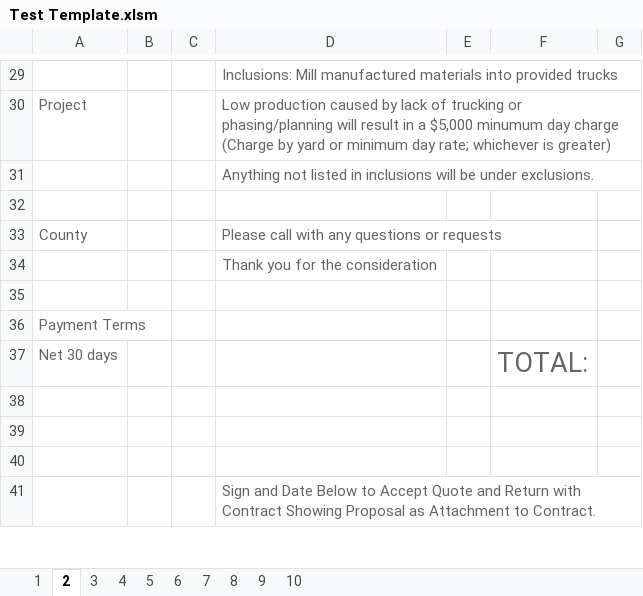
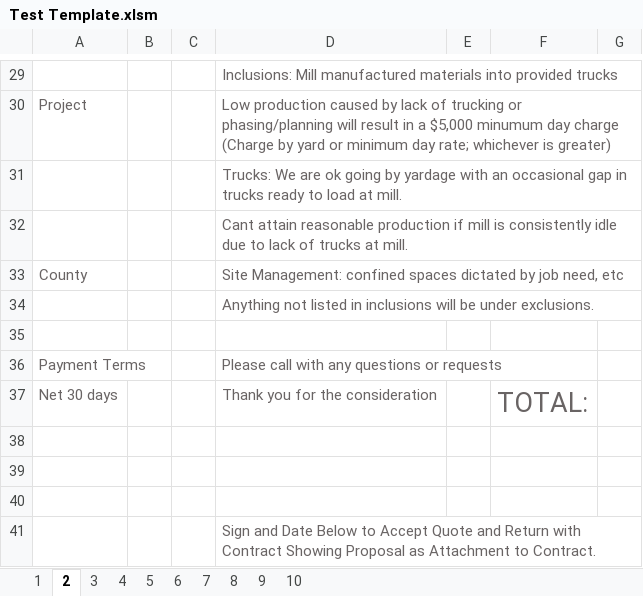
Before and after one commit to jwilliams132/Bid-Proposal-Program, an Excel workbook: BidProposalProject/src/main/resources/Test Template.xlsm, sheet 2, drawn as a sheet; only a part is shown, gaps mark what is left out; values as stored, in another font and other column widths than the file's, no borders; charts and pictures and table styles not drawn; removed rows and columns are numbered as before the commit, all else as after; the diff names each change by its address in the sheet, - before the commit and + after, or states it on an @@ line.

```diff
--- a/BidProposalProject/src/main/resources/Test Template.xlsm (sheet 2)
+++ b/BidProposalProject/src/main/resources/Test Template.xlsm (sheet 2)
+row 31:  |  |  | Trucks: We are ok going by yardage with an occasional gap in trucks ready to load at mill.
+row 32:  |  |  | Cant attain reasonable production if mill is consistently idle due to lack of trucks at mill.
+row 33: County |  |  | Site Management: confined spaces dictated by job need, etc
-row 33: County |  |  | Please call with any questions or requests
-row 34:  |  |  | Thank you for the consideration
-row 35: (empty)
-D36: (empty)
+D36: Please call with any questions or requests
-D37: (empty)
+D37: Thank you for the consideration
```
Also changed, not shown: sheet 3, sheet 4, sheet 5, sheet 6, sheet 7, sheet 8, 3 more sheets, 1 other file.
